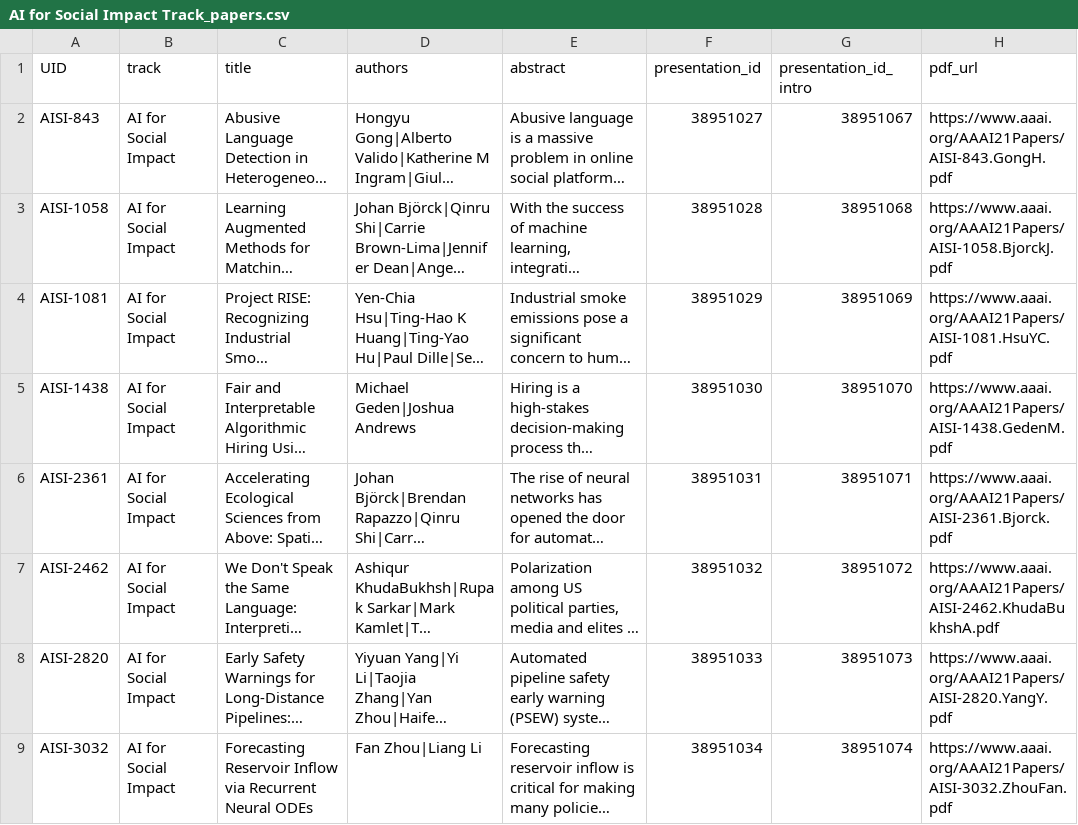
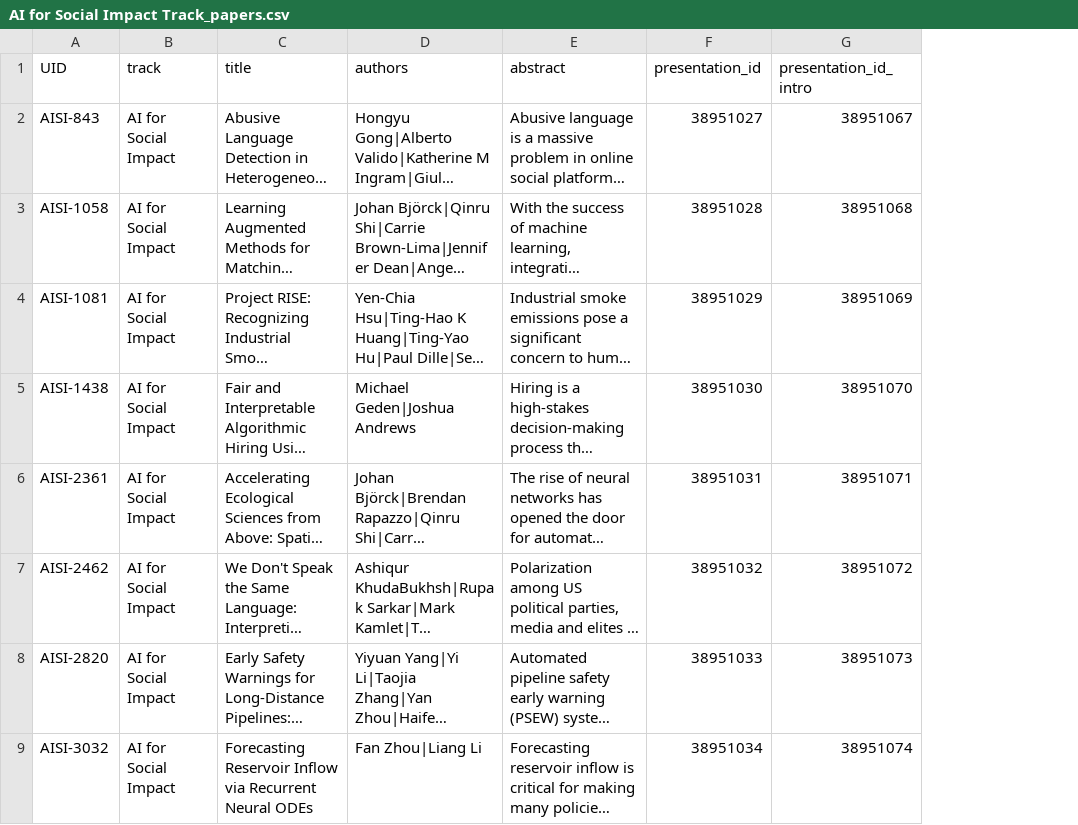
Before and after one commit to teddylfwu/AAAI21-Virtual-Conference, a CSV file: sitedata/AI for Social Impact Track_papers.csv, drawn as a sheet; only a part is shown; long unchanged cells end in …; the diff names each change by its address in the sheet, - before the commit and + after, or states it on an @@ line.

```diff
--- a/sitedata/AI for Social Impact Track_papers.csv
+++ b/sitedata/AI for Social Impact Track_papers.csv
-column H (pdf_url), rows 2-9: https://www.aaai.org/AAAI21Papers/AISI-843.GongH.pdf | https://www.aaai.org/AAAI21Papers/AISI-1058.BjorckJ.pdf | https://www.aaai.org/AAAI21Papers/AISI-1081.HsuYC.pdf | https://www.aaai.org/AAAI21Papers/AISI-1438.GedenM.pdf | https://www.aaai.org/AAAI21Papers/AISI-2361.Bjorck.pdf | https://www.aaai.org/AAAI21Papers/AISI-2462.KhudaBukhshA.pdf | https://www.aaai.org/AAAI21Papers/AISI-2820.YangY.pdf | https://www.aaai.org/AAAI21Papers/AISI-3032.ZhouFan.pdf
```
Also changed, not shown: sitedata/Demos_papers.csv, sitedata/Doctoral Consortium_papers.csv, 40 other files.
